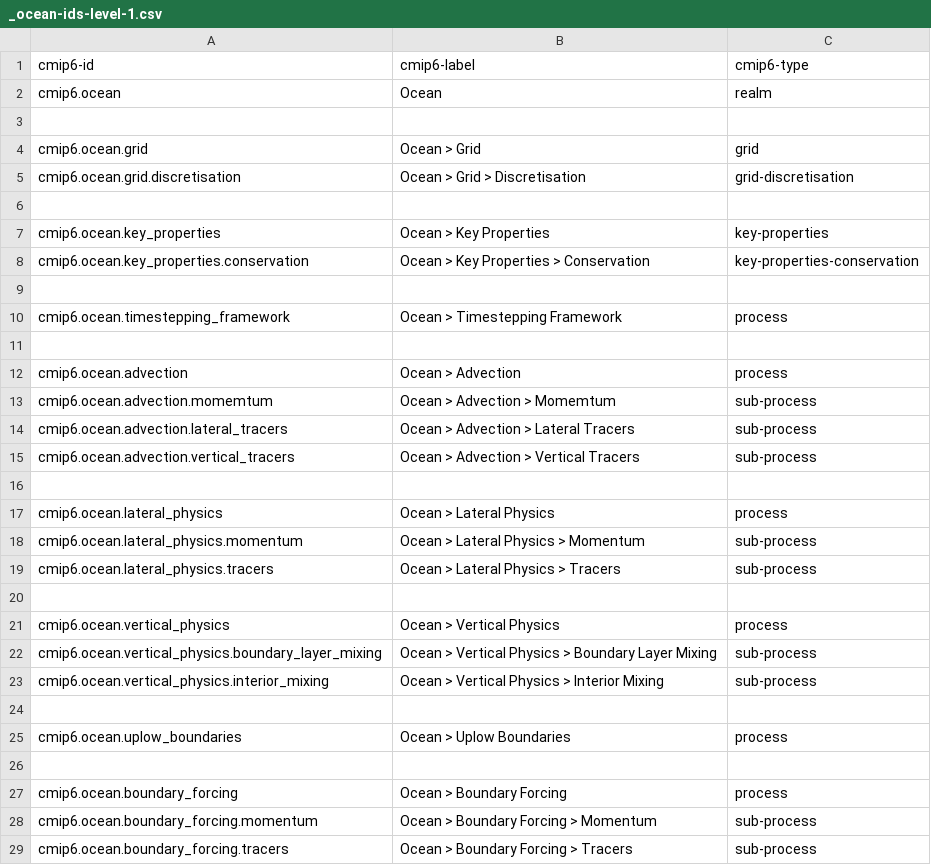
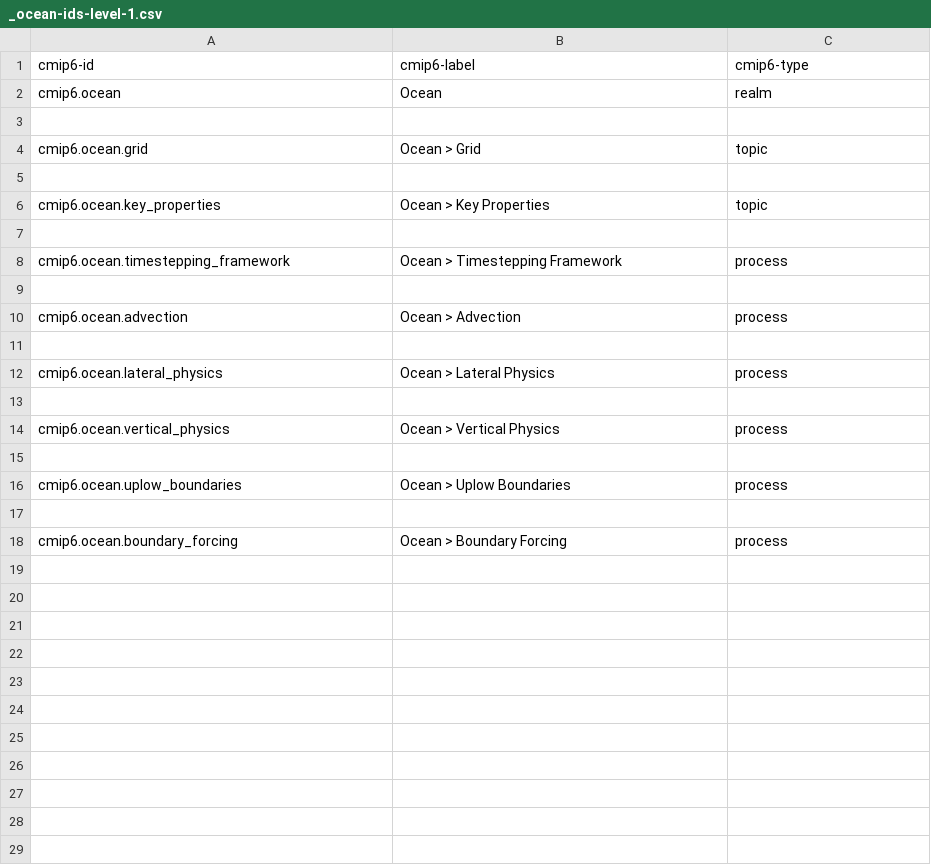
Before and after one commit to ES-DOC/cmip6-specializations-ocean, a CSV file: _ocean-ids-level-1.csv, drawn as a sheet.

```diff
--- a/_ocean-ids-level-1.csv
+++ b/_ocean-ids-level-1.csv
@@ -3,7 +3,5 @@ cmip6.ocean, Ocean, realm
 , ,
-cmip6.ocean.grid, Ocean > Grid, grid
-cmip6.ocean.grid.discretisation, Ocean > Grid > Discretisation, grid-discretisation
+cmip6.ocean.grid, Ocean > Grid, topic
 , ,
-cmip6.ocean.key_properties, Ocean > Key Properties, key-properties
-cmip6.ocean.key_properties.conservation, Ocean > Key Properties > Conservation, key-properties-conservation
+cmip6.ocean.key_properties, Ocean > Key Properties, topic
 , ,
@@ -12,13 +10,6 @@ cmip6.ocean.timestepping_framework, Ocean > Timestepping Framework, process
 cmip6.ocean.advection, Ocean > Advection, process
-cmip6.ocean.advection.momemtum, Ocean > Advection > Momemtum, sub-process
-cmip6.ocean.advection.lateral_tracers, Ocean > Advection > Lateral Tracers, sub-process
-cmip6.ocean.advection.vertical_tracers, Ocean > Advection > Vertical Tracers, sub-process
 , ,
 cmip6.ocean.lateral_physics, Ocean > Lateral Physics, process
-cmip6.ocean.lateral_physics.momentum, Ocean > Lateral Physics > Momentum, sub-process
-cmip6.ocean.lateral_physics.tracers, Ocean > Lateral Physics > Tracers, sub-process
 , ,
 cmip6.ocean.vertical_physics, Ocean > Vertical Physics, process
-cmip6.ocean.vertical_physics.boundary_layer_mixing, Ocean > Vertical Physics > Boundary Layer Mixing, sub-process
-cmip6.ocean.vertical_physics.interior_mixing, Ocean > Vertical Physics > Interior Mixing, sub-process
 , ,
@@ -27,3 +18 @@ cmip6.ocean.uplow_boundaries, Ocean > Uplow Boundaries, process
 cmip6.ocean.boundary_forcing, Ocean > Boundary Forcing, process
-cmip6.ocean.boundary_forcing.momentum, Ocean > Boundary Forcing > Momentum, sub-process
-cmip6.ocean.boundary_forcing.tracers, Ocean > Boundary Forcing > Tracers, sub-process
```
Also changed, not shown: _ocean-ids-level-2.csv, _ocean-ids-level-3.csv, 46 other files.
